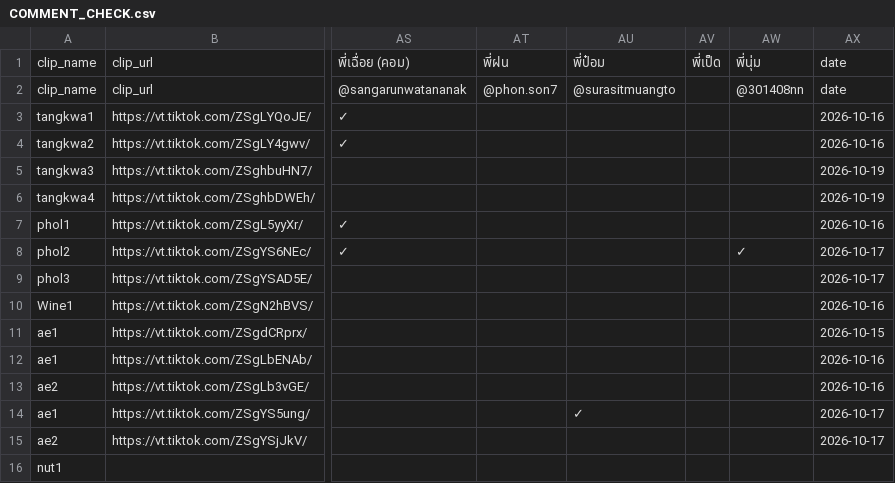
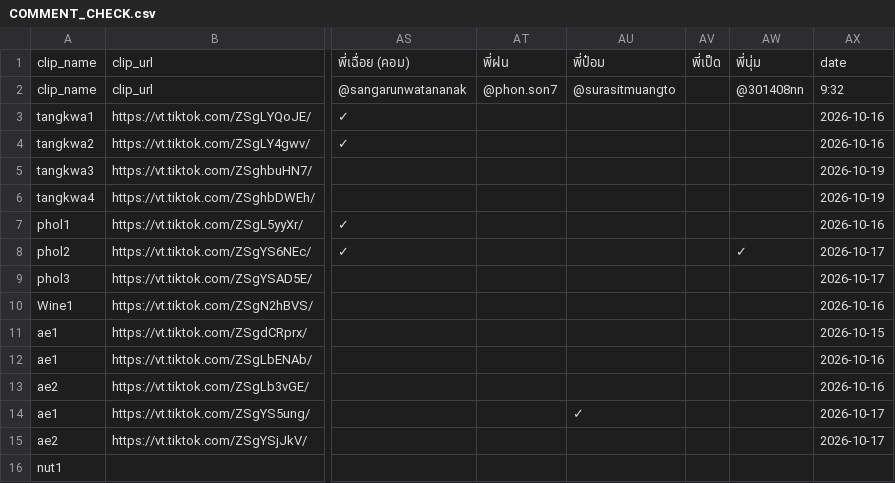
Before and after one commit to it-stm/tiktok, a CSV file: COMMENT_CHECK.csv, drawn as a sheet; only a part is shown, gaps mark what is left out; the diff names each change by its address in the sheet, - before the commit and + after, or states it on an @@ line.

Commit message:
Update TikTok comment report

```diff
--- a/COMMENT_CHECK.csv
+++ b/COMMENT_CHECK.csv
-AX2: date
+AX2: 9:32
```
